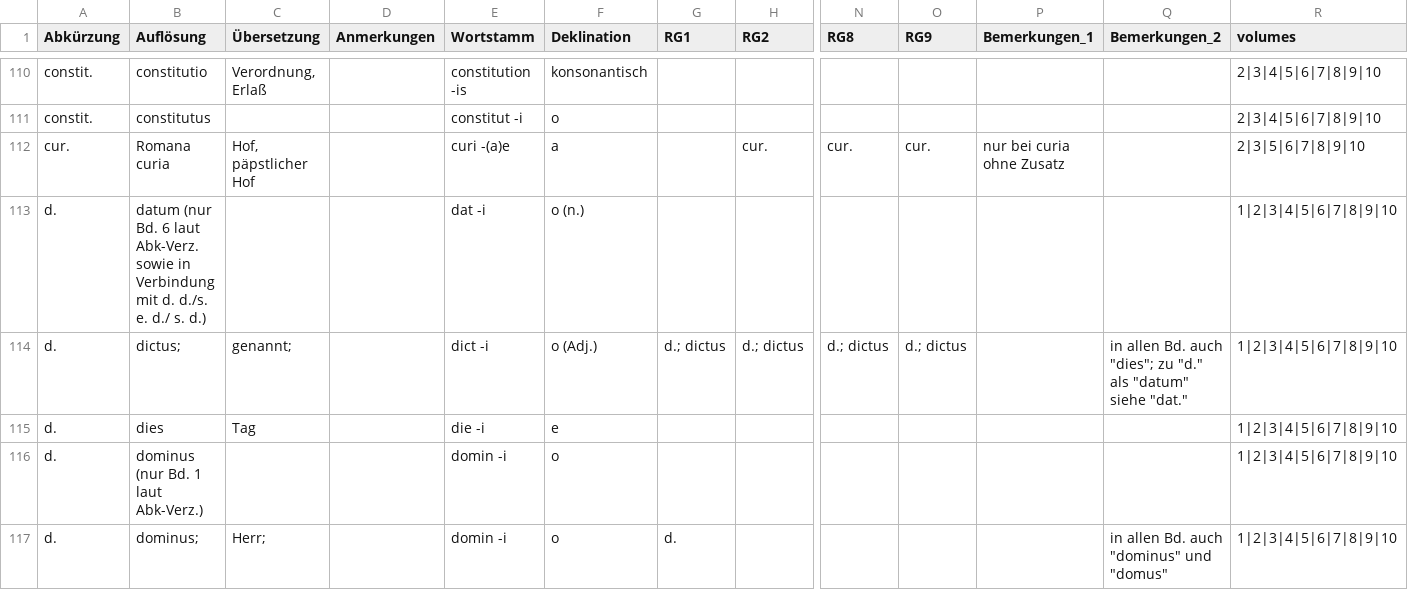
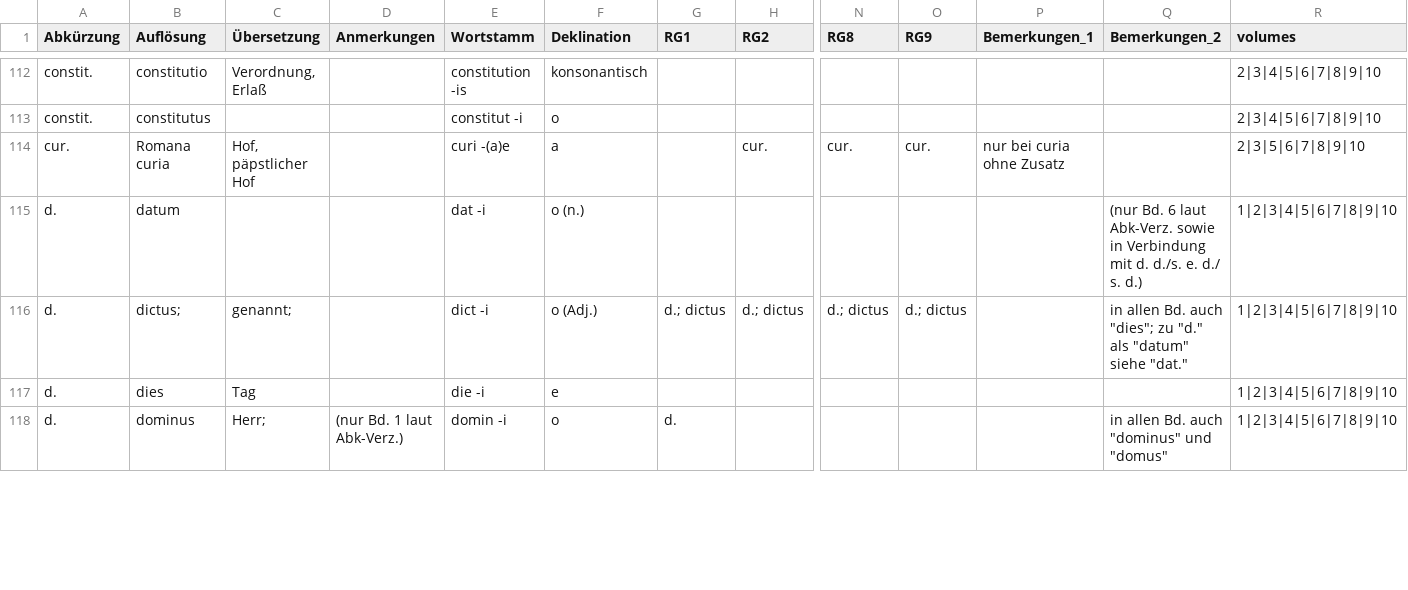
Before and after one commit to schwafe/expansion, a CSV file: data/complex.csv, drawn as a sheet; only a part is shown, gaps mark what is left out; removed rows and columns are numbered as before the commit, all else as after; rows hold the shown columns only; the diff covers the shown part only; the diff names each change by its address in the sheet, - before the commit and + after, or states it on an @@ line.

```diff
--- a/data/complex.csv
+++ b/data/complex.csv
-B115 (Auflösung): datum (nur Bd. 6 laut Abk-Verz. sowie in Verbindung mit d. d./s. e. d./ s. d.)
+B115 (Auflösung): datum
-Q115 (Bemerkungen_2): (empty)
+Q115 (Bemerkungen_2): (nur Bd. 6 laut Abk-Verz. sowie in Verbindung mit d. d./s. e. d./ s. d.)
-row 116: d. | dominus (nur Bd. 1 laut Abk-Verz.) |  |  | domin -i | o |  |  |  |  |  |  | 1|2|3|4|5|6|7|8|9|10
-B118 (Auflösung): dominus;
+B118 (Auflösung): dominus
-D118 (Anmerkungen): (empty)
+D118 (Anmerkungen): (nur Bd. 1 laut Abk-Verz.)
```
Also changed, not shown: 8 added rows, 2 removed rows and 26 edited cells elsewhere in this file, data/abbreviations.csv, data/abbreviations_with_matches.csv, 8 other files.
